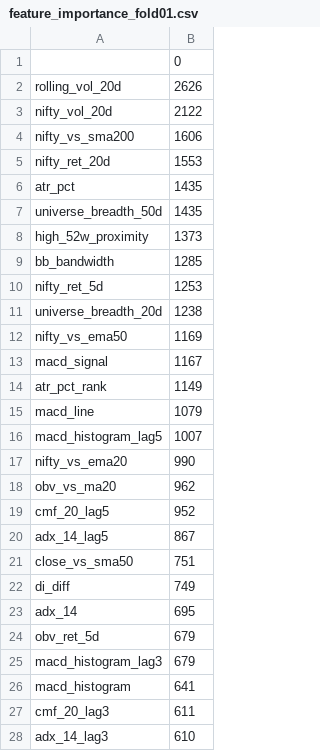
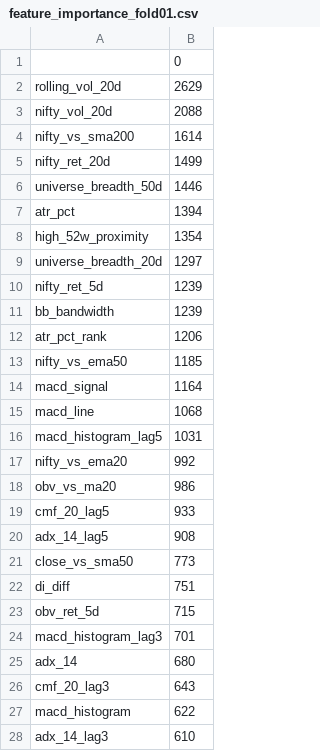
Before and after one commit to abhishek4official/VajraStocks, a CSV file: VajraML/results/feature_importance_fold01.csv, drawn as a sheet; only a part is shown; the diff covers the shown part only.

```diff
--- a/VajraML/results/feature_importance_fold01.csv
+++ b/VajraML/results/feature_importance_fold01.csv
@@ -1,28 +1,28 @@
 ,0
-rolling_vol_20d,2626
-nifty_vol_20d,2122
-nifty_vs_sma200,1606
-nifty_ret_20d,1553
-atr_pct,1435
-universe_breadth_50d,1435
-high_52w_proximity,1373
-bb_bandwidth,1285
-nifty_ret_5d,1253
-universe_breadth_20d,1238
-nifty_vs_ema50,1169
-macd_signal,1167
-atr_pct_rank,1149
-macd_line,1079
-macd_histogram_lag5,1007
-nifty_vs_ema20,990
-obv_vs_ma20,962
-cmf_20_lag5,952
-adx_14_lag5,867
-close_vs_sma50,751
-di_diff,749
-adx_14,695
-obv_ret_5d,679
-macd_histogram_lag3,679
-macd_histogram,641
-cmf_20_lag3,611
+rolling_vol_20d,2629
+nifty_vol_20d,2088
+nifty_vs_sma200,1614
+nifty_ret_20d,1499
+universe_breadth_50d,1446
+atr_pct,1394
+high_52w_proximity,1354
+universe_breadth_20d,1297
+nifty_ret_5d,1239
+bb_bandwidth,1239
+atr_pct_rank,1206
+nifty_vs_ema50,1185
+macd_signal,1164
+macd_line,1068
+macd_histogram_lag5,1031
+nifty_vs_ema20,992
+obv_vs_ma20,986
+cmf_20_lag5,933
+adx_14_lag5,908
+close_vs_sma50,773
+di_diff,751
+obv_ret_5d,715
+macd_histogram_lag3,701
+adx_14,680
+cmf_20_lag3,643
+macd_histogram,622
 adx_14_lag3,610
```
Also changed, not shown: 16 added rows, 16 removed rows and 34 edited cells elsewhere in this file, VajraML/results/feature_importance_fold02.csv, VajraML/results/feature_importance_fold03.csv, 27 other files.
